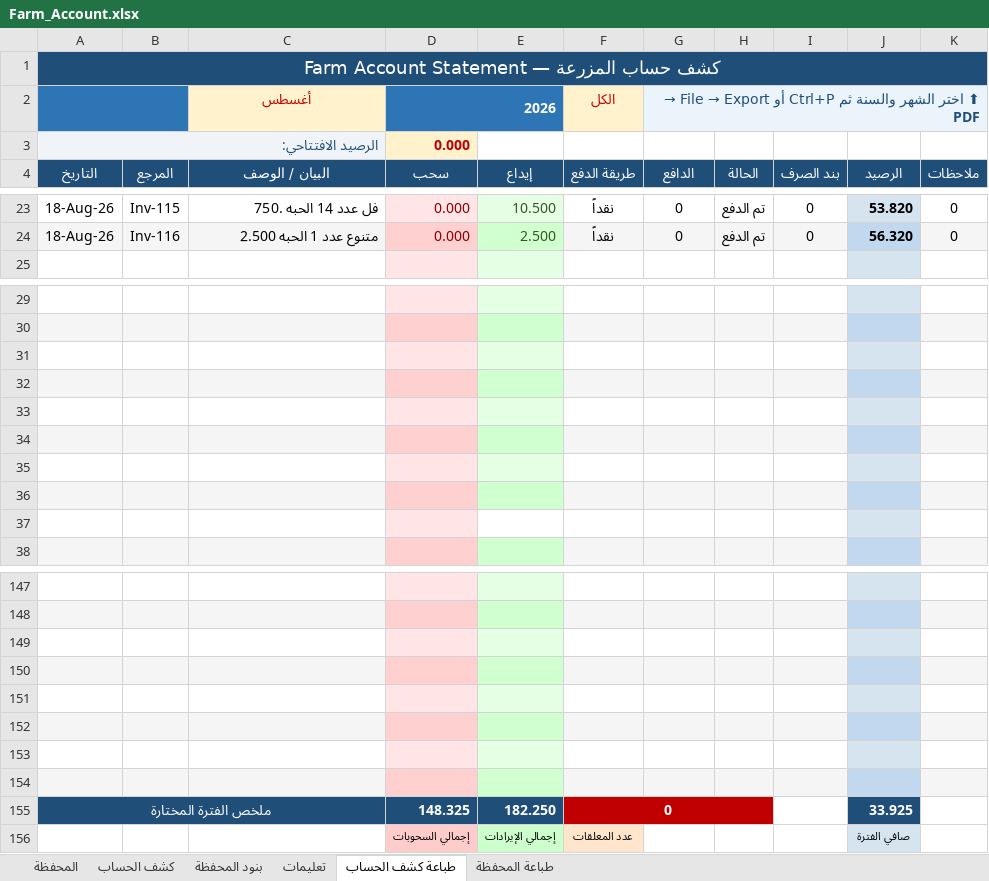
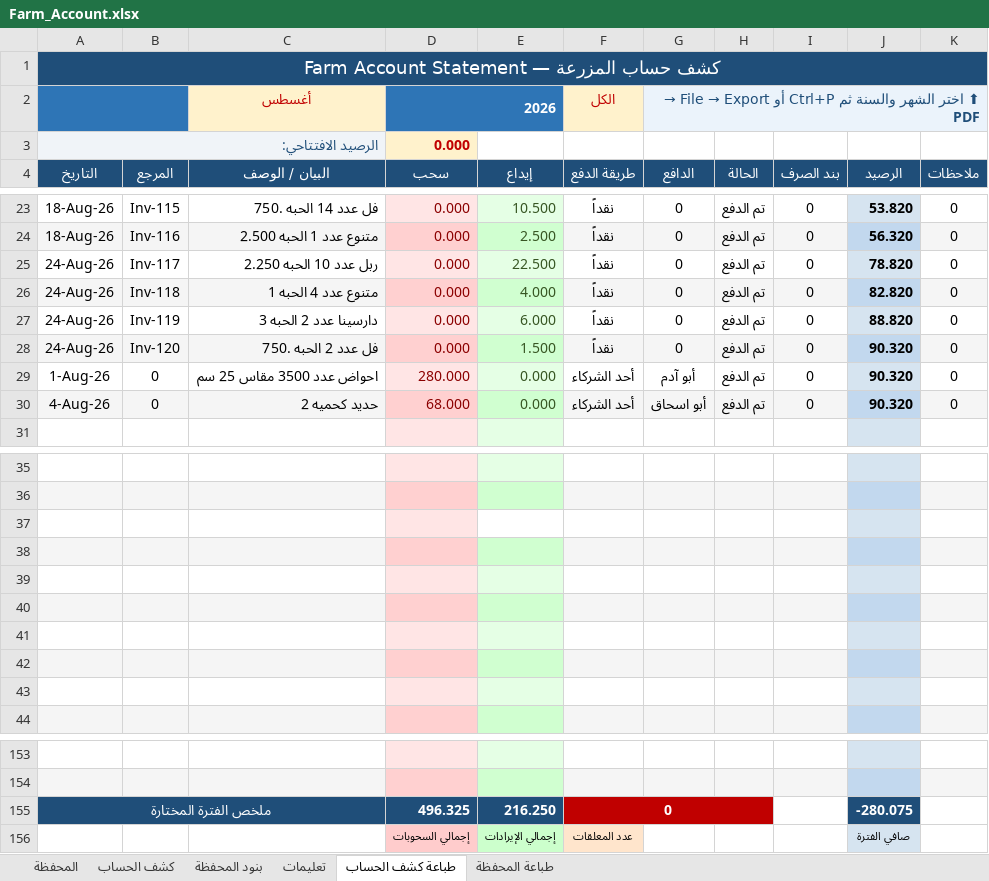
Before and after one commit to hadi907/ftm8-monitor, an Excel workbook: Farm_Account.xlsx, sheet طباعة كشف الحساب, drawn as a sheet; only a part is shown, gaps mark what is left out; values as stored, in another font and other column widths than the file's, no borders; conditional formats not drawn; removed rows and columns are numbered as before the commit, all else as after; the diff names each change by its address in the sheet, - before the commit and + after, or states it on an @@ line.

```diff
--- a/Farm_Account.xlsx (sheet طباعة كشف الحساب)
+++ b/Farm_Account.xlsx (sheet طباعة كشف الحساب)
+row 25: 24-Aug-26 | Inv-117 | ربل عدد 10 الحبه 2.250 | 0.000 | 22.500 | نقداً | 0 | تم الدفع | 0 | 78.820 | 0
+row 26: 24-Aug-26 | Inv-118 | متنوع عدد 4 الحبه 1 | 0.000 | 4.000 | نقداً | 0 | تم الدفع | 0 | 82.820 | 0
+row 27: 24-Aug-26 | Inv-119 | دارسينا عدد 2 الحبه 3 | 0.000 | 6.000 | نقداً | 0 | تم الدفع | 0 | 88.820 | 0
+row 28: 24-Aug-26 | Inv-120 | فل عدد 2 الحبه .750 | 0.000 | 1.500 | نقداً | 0 | تم الدفع | 0 | 90.320 | 0
+row 29: 1-Aug-26 | 0 | احواض عدد 3500 مقاس 25 سم | 280.000 | 0.000 | أحد الشركاء | أبو آدم | تم الدفع | 0 | 90.320 | 0
+row 30: 4-Aug-26 | 0 | حديد كحميه 2 | 68.000 | 0.000 | أحد الشركاء | أبو اسحاق | تم الدفع | 0 | 90.320 | 0
-E37 fill: #E5FFE5
+E37 fill: none
-E43 fill: none
+E43 fill: #E5FFE5
-row 149: (empty)
-row 150: (empty)
-row 151: (empty)
-row 152: (empty)
-row 153: (empty)
-row 154: (empty)
-D155 (سحب): 148.325
+D155 (سحب): 496.325
-E155 (إيداع): 182.250
+E155 (إيداع): 216.250
-J155 (الرصيد): 33.925
+J155 (الرصيد): -280.075
```
Also changed, not shown: sheet المحفظة, sheet كشف الحساب, formulas that keep their value.
